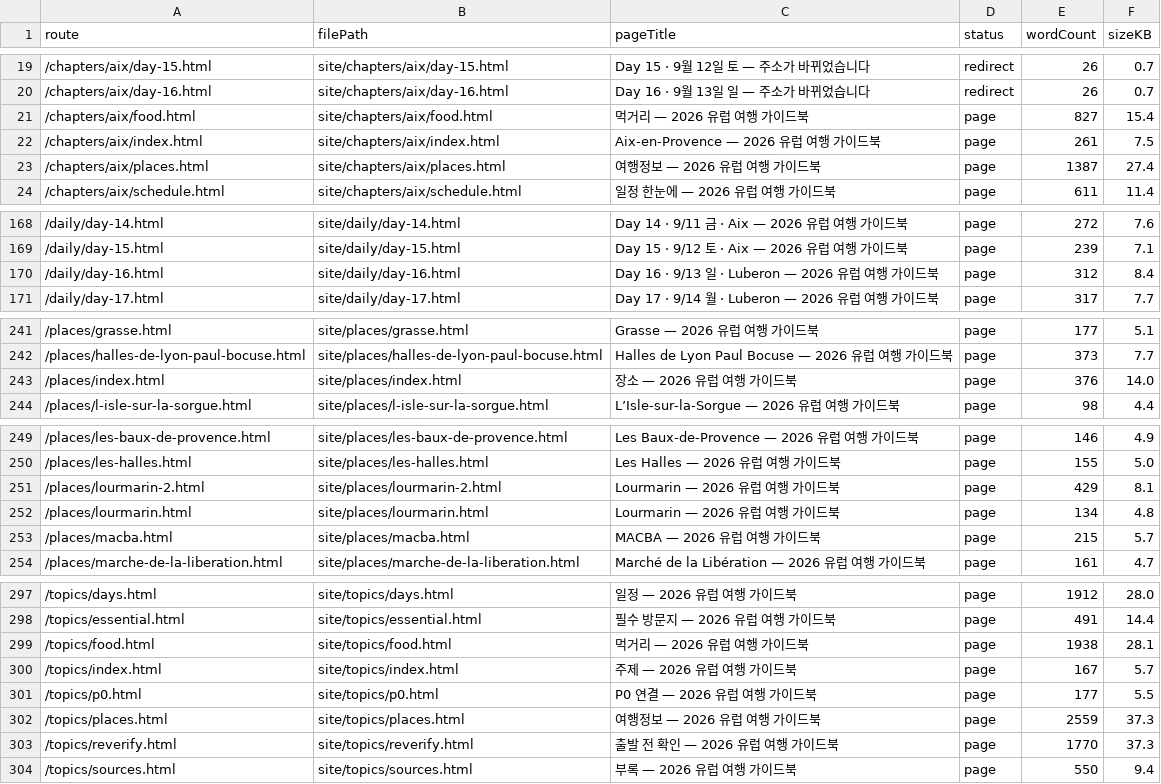
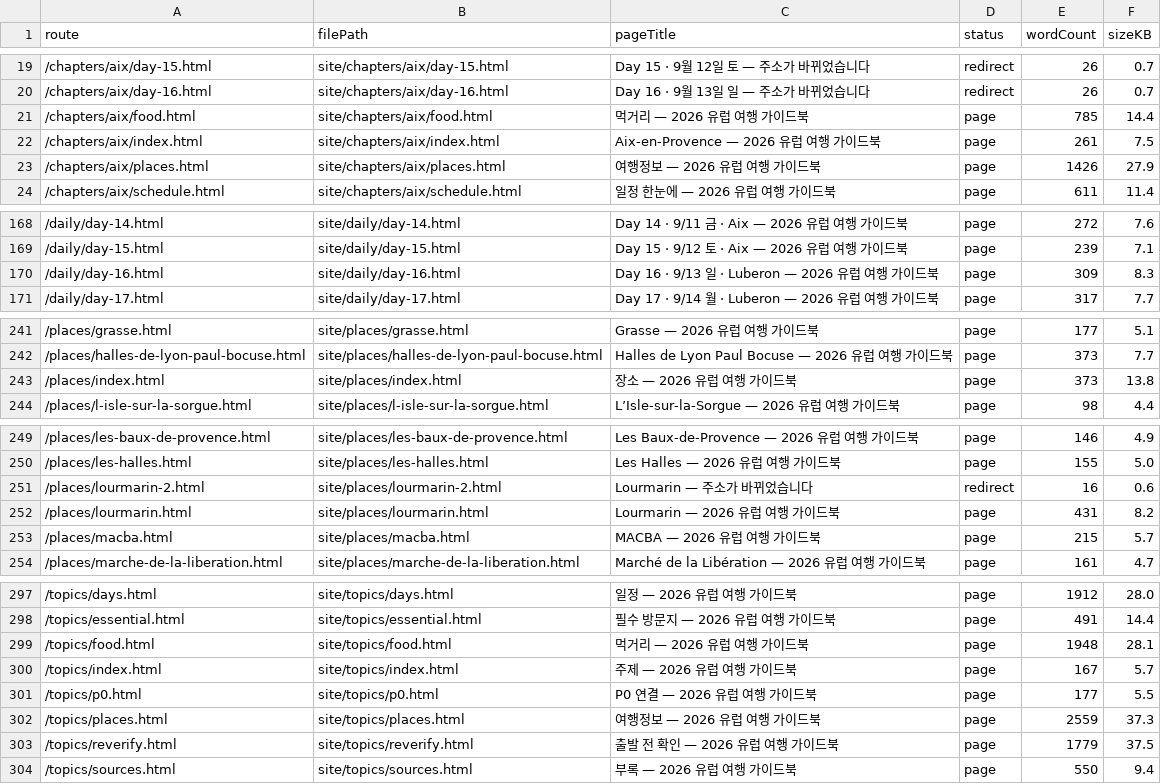
Before and after one commit to jeongjae/SP-FR-guidebook, a CSV file: data/site-page-inventory.csv, drawn as a sheet; only a part is shown, gaps mark what is left out.

```diff
--- a/data/site-page-inventory.csv
+++ b/data/site-page-inventory.csv
@@ -20,5 +20,5 @@
 /chapters/aix/day-16.html,site/chapters/aix/day-16.html,Day 16 · 9월 13일 일 — 주소가 바뀌었습니다,redirect,26,0.7
-/chapters/aix/food.html,site/chapters/aix/food.html,먹거리 — 2026 유럽 여행 가이드북,page,827,15.4
+/chapters/aix/food.html,site/chapters/aix/food.html,먹거리 — 2026 유럽 여행 가이드북,page,785,14.4
 /chapters/aix/index.html,site/chapters/aix/index.html,Aix-en-Provence — 2026 유럽 여행 가이드북,page,261,7.5
-/chapters/aix/places.html,site/chapters/aix/places.html,여행정보 — 2026 유럽 여행 가이드북,page,1387,27.4
+/chapters/aix/places.html,site/chapters/aix/places.html,여행정보 — 2026 유럽 여행 가이드북,page,1426,27.9
 /chapters/aix/schedule.html,site/chapters/aix/schedule.html,일정 한눈에 — 2026 유럽 여행 가이드북,page,611,11.4
@@ -169,3 +169,3 @@
 /daily/day-15.html,site/daily/day-15.html,Day 15 · 9/12 토 · Aix — 2026 유럽 여행 가이드북,page,239,7.1
-/daily/day-16.html,site/daily/day-16.html,Day 16 · 9/13 일 · Luberon — 2026 유럽 여행 가이드북,page,312,8.4
+/daily/day-16.html,site/daily/day-16.html,Day 16 · 9/13 일 · Luberon — 2026 유럽 여행 가이드북,page,309,8.3
 /daily/day-17.html,site/daily/day-17.html,Day 17 · 9/14 월 · Luberon — 2026 유럽 여행 가이드북,page,317,7.7
@@ -242,3 +242,3 @@
 /places/halles-de-lyon-paul-bocuse.html,site/places/halles-de-lyon-paul-bocuse.html,Halles de Lyon Paul Bocuse — 2026 유럽 여행 가이드북,page,373,7.7
-/places/index.html,site/places/index.html,장소 — 2026 유럽 여행 가이드북,page,376,14.0
+/places/index.html,site/places/index.html,장소 — 2026 유럽 여행 가이드북,page,373,13.8
 /places/l-isle-sur-la-sorgue.html,site/places/l-isle-sur-la-sorgue.html,L’Isle-sur-la-Sorgue — 2026 유럽 여행 가이드북,page,98,4.4
@@ -250,4 +250,4 @@
 /places/les-halles.html,site/places/les-halles.html,Les Halles — 2026 유럽 여행 가이드북,page,155,5.0
-/places/lourmarin-2.html,site/places/lourmarin-2.html,Lourmarin — 2026 유럽 여행 가이드북,page,429,8.1
-/places/lourmarin.html,site/places/lourmarin.html,Lourmarin — 2026 유럽 여행 가이드북,page,134,4.8
+/places/lourmarin-2.html,site/places/lourmarin-2.html,Lourmarin — 주소가 바뀌었습니다,redirect,16,0.6
+/places/lourmarin.html,site/places/lourmarin.html,Lourmarin — 2026 유럽 여행 가이드북,page,431,8.2
 /places/macba.html,site/places/macba.html,MACBA — 2026 유럽 여행 가이드북,page,215,5.7
@@ -298,3 +298,3 @@
 /topics/essential.html,site/topics/essential.html,필수 방문지 — 2026 유럽 여행 가이드북,page,491,14.4
-/topics/food.html,site/topics/food.html,먹거리 — 2026 유럽 여행 가이드북,page,1938,28.1
+/topics/food.html,site/topics/food.html,먹거리 — 2026 유럽 여행 가이드북,page,1948,28.1
 /topics/index.html,site/topics/index.html,주제 — 2026 유럽 여행 가이드북,page,167,5.7
@@ -302,3 +302,3 @@
 /topics/places.html,site/topics/places.html,여행정보 — 2026 유럽 여행 가이드북,page,2559,37.3
-/topics/reverify.html,site/topics/reverify.html,출발 전 확인 — 2026 유럽 여행 가이드북,page,1770,37.3
+/topics/reverify.html,site/topics/reverify.html,출발 전 확인 — 2026 유럽 여행 가이드북,page,1779,37.5
 /topics/sources.html,site/topics/sources.html,부록 — 2026 유럽 여행 가이드북,page,550,9.4
```
Also changed, not shown: 11 other files.
